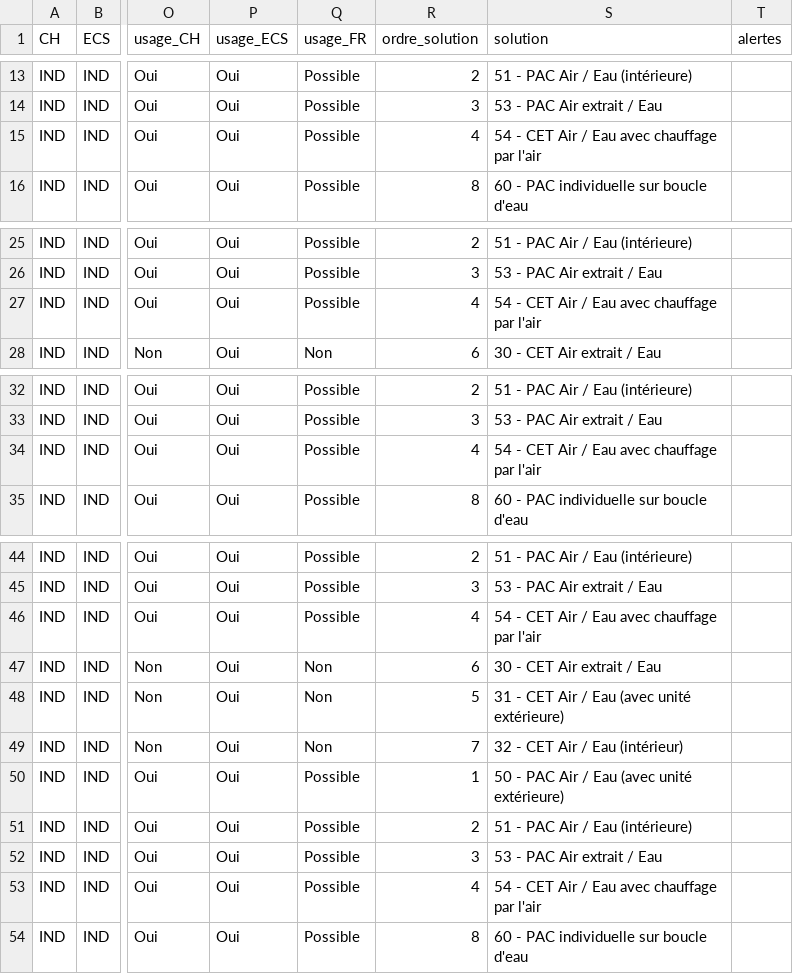
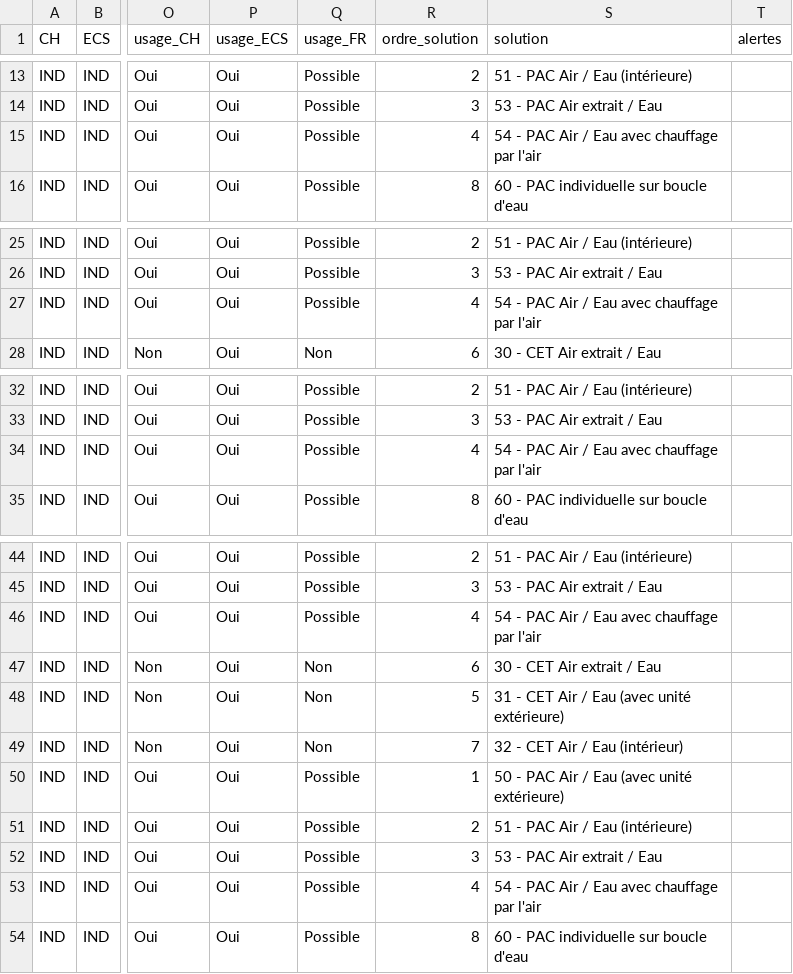
Before and after one commit to incubateur-ademe/pacoupa, a CSV file: assets/solutions_par_criteres.csv, drawn as a sheet; only a part is shown, gaps mark what is left out; the diff covers the shown part only; the diff names each change by its address in the sheet, - before the commit and + after, or states it on an @@ line.

```diff
--- a/assets/solutions_par_criteres.csv
+++ b/assets/solutions_par_criteres.csv
-S15 (solution): 54 - CET Air / Eau avec chauffage par l'air
+S15 (solution): 54 - PAC Air / Eau avec chauffage par l'air
-S27 (solution): 54 - CET Air / Eau avec chauffage par l'air
+S27 (solution): 54 - PAC Air / Eau avec chauffage par l'air
-S34 (solution): 54 - CET Air / Eau avec chauffage par l'air
+S34 (solution): 54 - PAC Air / Eau avec chauffage par l'air
-S46 (solution): 54 - CET Air / Eau avec chauffage par l'air
+S46 (solution): 54 - PAC Air / Eau avec chauffage par l'air
-S53 (solution): 54 - CET Air / Eau avec chauffage par l'air
+S53 (solution): 54 - PAC Air / Eau avec chauffage par l'air
```
Also changed, not shown: 9 edited cells elsewhere in this file, 12 other files.
